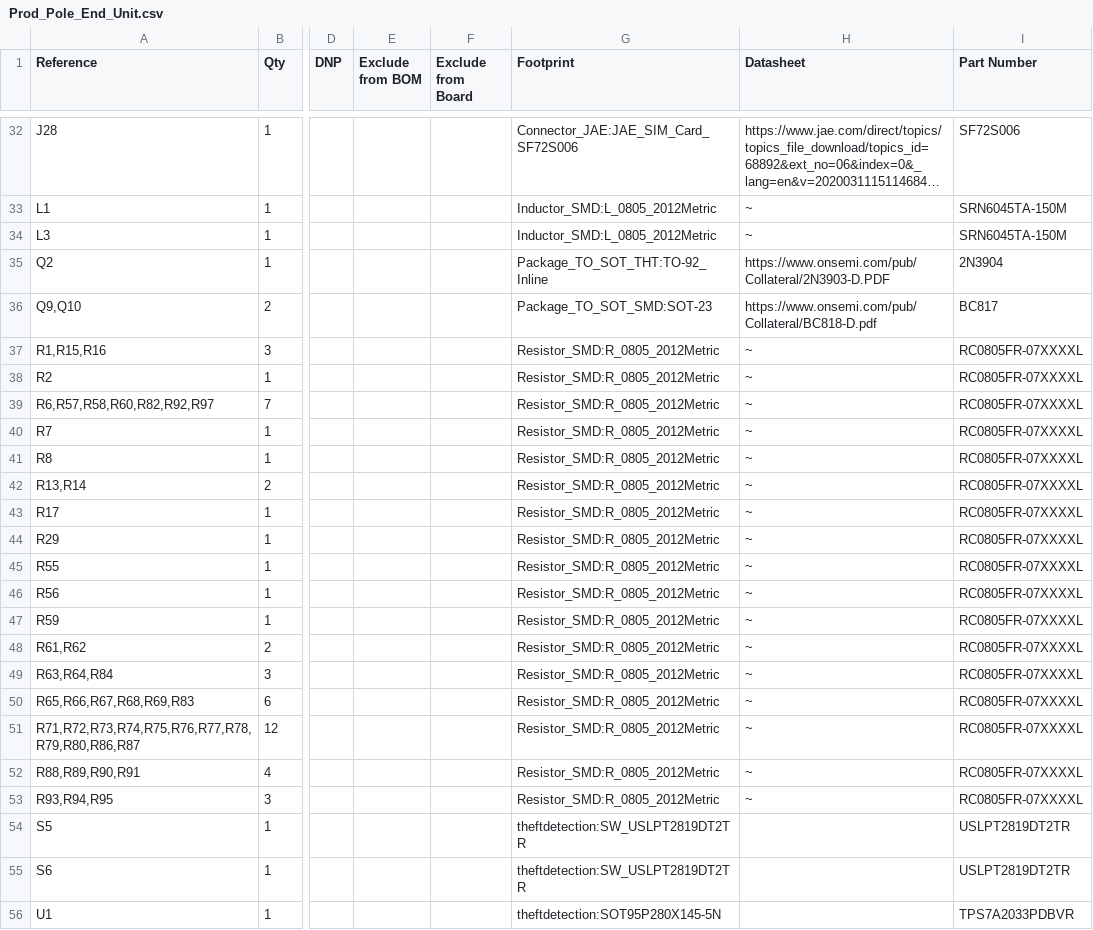
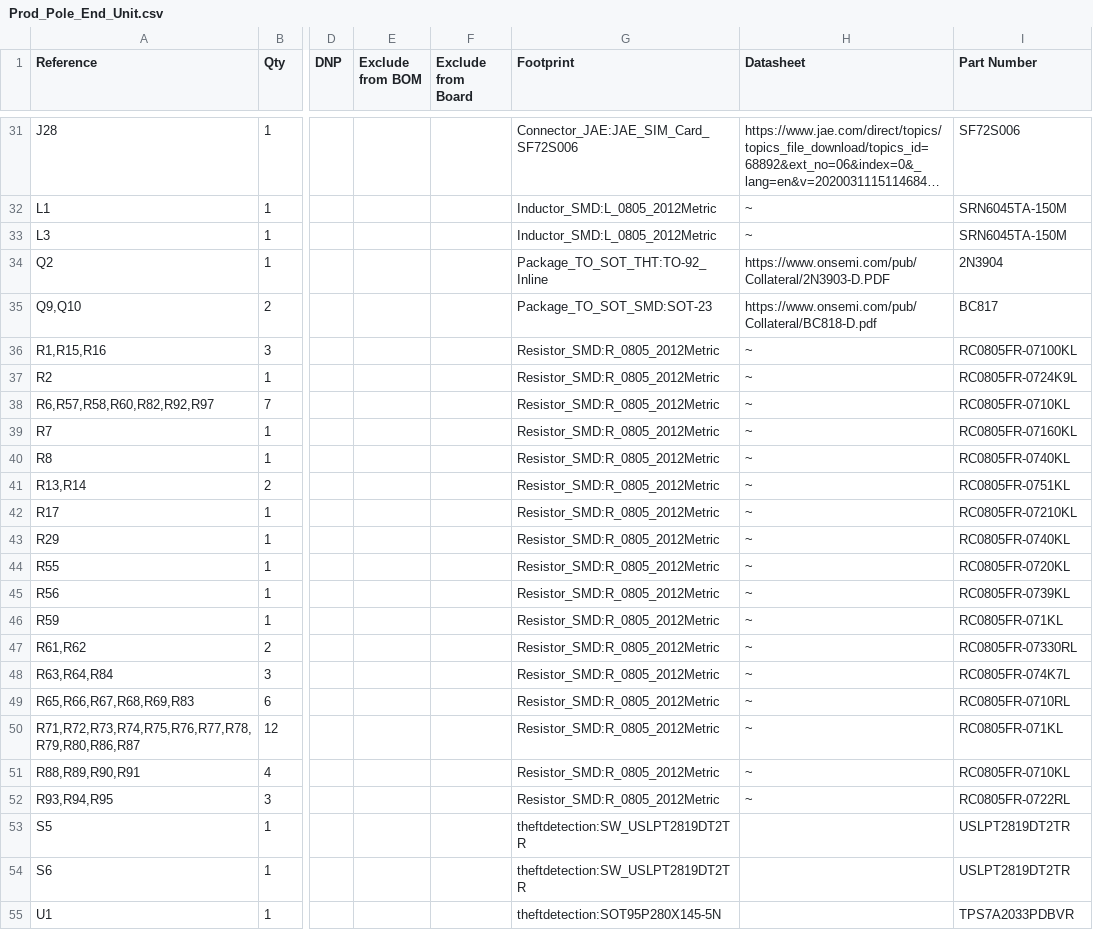
Before and after one commit to Netzence03/ntz-ed2-energy-theft-design, a CSV file: Prod_Energy_Theft/Prod_Pole_End_Unit/Prod_Pole_End_Unit.csv, drawn as a sheet; only a part is shown, gaps mark what is left out; long unchanged cells end in …; addresses are those after the commit; the diff covers the shown part only; the diff names each change by its address in the sheet, - before the commit and + after, or states it on an @@ line.

```diff
--- a/Prod_Energy_Theft/Prod_Pole_End_Unit/Prod_Pole_End_Unit.csv
+++ b/Prod_Energy_Theft/Prod_Pole_End_Unit/Prod_Pole_End_Unit.csv
-I36 (Part Number): RC0805FR-07XXXXL
+I36 (Part Number): RC0805FR-07100KL
-I37 (Part Number): RC0805FR-07XXXXL
+I37 (Part Number): RC0805FR-0724K9L
-I38 (Part Number): RC0805FR-07XXXXL
+I38 (Part Number): RC0805FR-0710KL
-I39 (Part Number): RC0805FR-07XXXXL
+I39 (Part Number): RC0805FR-07160KL
-I40 (Part Number): RC0805FR-07XXXXL
+I40 (Part Number): RC0805FR-0740KL
-I41 (Part Number): RC0805FR-07XXXXL
+I41 (Part Number): RC0805FR-0751KL
-I42 (Part Number): RC0805FR-07XXXXL
+I42 (Part Number): RC0805FR-07210KL
-I43 (Part Number): RC0805FR-07XXXXL
+I43 (Part Number): RC0805FR-0740KL
-I44 (Part Number): RC0805FR-07XXXXL
+I44 (Part Number): RC0805FR-0720KL
-I45 (Part Number): RC0805FR-07XXXXL
+I45 (Part Number): RC0805FR-0739KL
-I46 (Part Number): RC0805FR-07XXXXL
+I46 (Part Number): RC0805FR-071KL
-I47 (Part Number): RC0805FR-07XXXXL
+I47 (Part Number): RC0805FR-07330RL
-I48 (Part Number): RC0805FR-07XXXXL
+I48 (Part Number): RC0805FR-074K7L
-I49 (Part Number): RC0805FR-07XXXXL
+I49 (Part Number): RC0805FR-0710RL
-I50 (Part Number): RC0805FR-07XXXXL
+I50 (Part Number): RC0805FR-071KL
-I51 (Part Number): RC0805FR-07XXXXL
+I51 (Part Number): RC0805FR-0710KL
-I52 (Part Number): RC0805FR-07XXXXL
+I52 (Part Number): RC0805FR-0722RL
```
Also changed, not shown: 1 removed row and 9 edited cells elsewhere in this file, Prod_Energy_Theft/Prod_Meter_End_Unit/Prod_Meter_End_Unit.csv.
